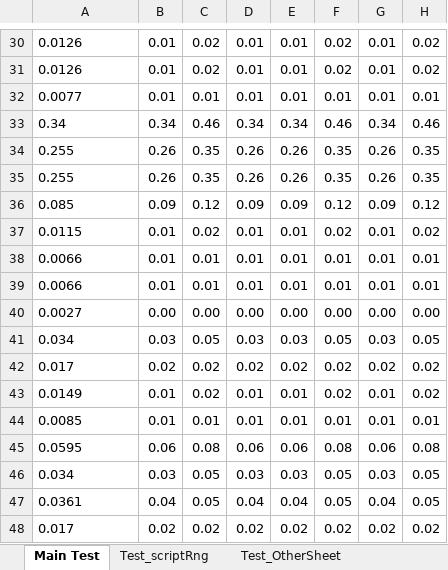
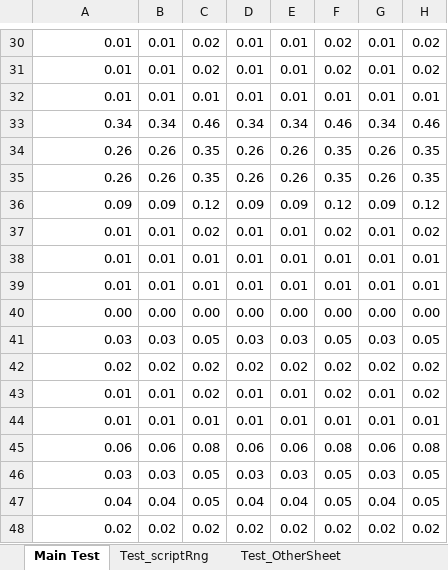
Before and after one commit to rkapl123/RAddin, an Excel workbook: testRAddin.xlsx, sheet Main Test, drawn as a sheet; only a part is shown, gaps mark what is left out; values as stored, in another font and other column widths than the file's, no borders; charts and pictures not drawn; the diff covers the shown part only; the diff names each change by its address in the sheet, - before the commit and + after, or states it on an @@ line.

```diff
--- a/testRAddin.xlsx (sheet Main Test)
+++ b/testRAddin.xlsx (sheet Main Test)
-A30:A31: 0.0126
+A30:A31: 0.01
-A32: 0.0077
+A32: 0.01
-A33 alignment: left
+A33 alignment: right
-A34:A35: 0.255
+A34:A35: 0.26
-A36: 0.085
+A36: 0.09
-A37: 0.0115
+A37: 0.01
-A38:A39: 0.0066
+A38:A39: 0.01
-A40: 0.0027
+A40: 0.00
-A41: 0.034
+A41: 0.03
-A42: 0.017
+A42: 0.02
-A43: 0.0149
+A43: 0.01
-A44: 0.0085
+A44: 0.01
-A45: 0.0595
+A45: 0.06
-A46: 0.034
+A46: 0.03
-A47: 0.0361
+A47: 0.04
-A48: 0.017
+A48: 0.02
```
Also changed, not shown: 28 edited cells elsewhere in this sheet, sheet Test_scriptRng, charts or pictures, 9 other files.
